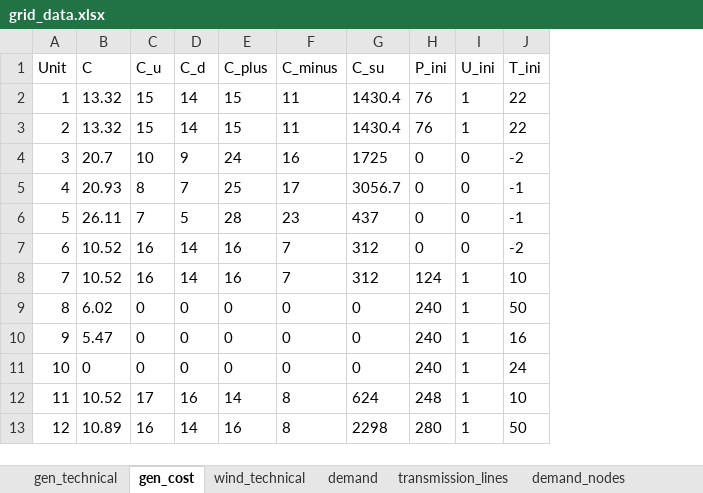
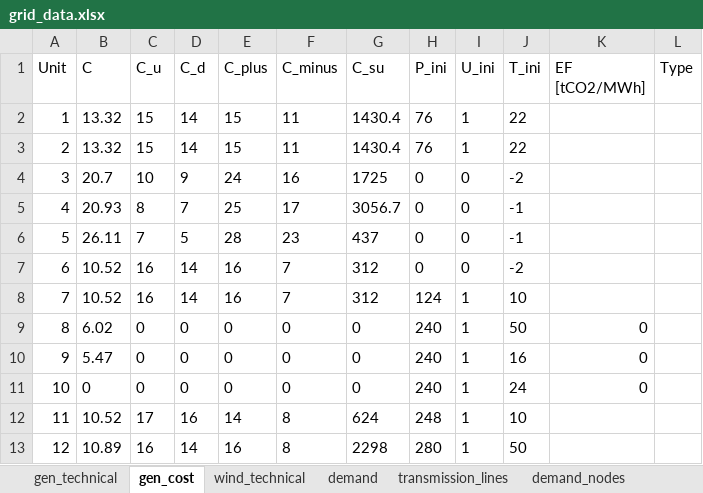
Before and after one commit to FrederikFertin/optimization_46750, an Excel workbook: data/grid_data.xlsx, sheet gen_cost, drawn as a sheet; values as stored, in another font and other column widths than the file's, no borders; the diff names each change by its address in the sheet, - before the commit and + after, or states it on an @@ line.

```diff
--- a/data/grid_data.xlsx (sheet gen_cost)
+++ b/data/grid_data.xlsx (sheet gen_cost)
+column K (EF [tCO2/MWh]), rows 9-11: all 0
+column L (Type), empty
```
Also changed, not shown: data/investment_costs.xlsx, 6 other files.
